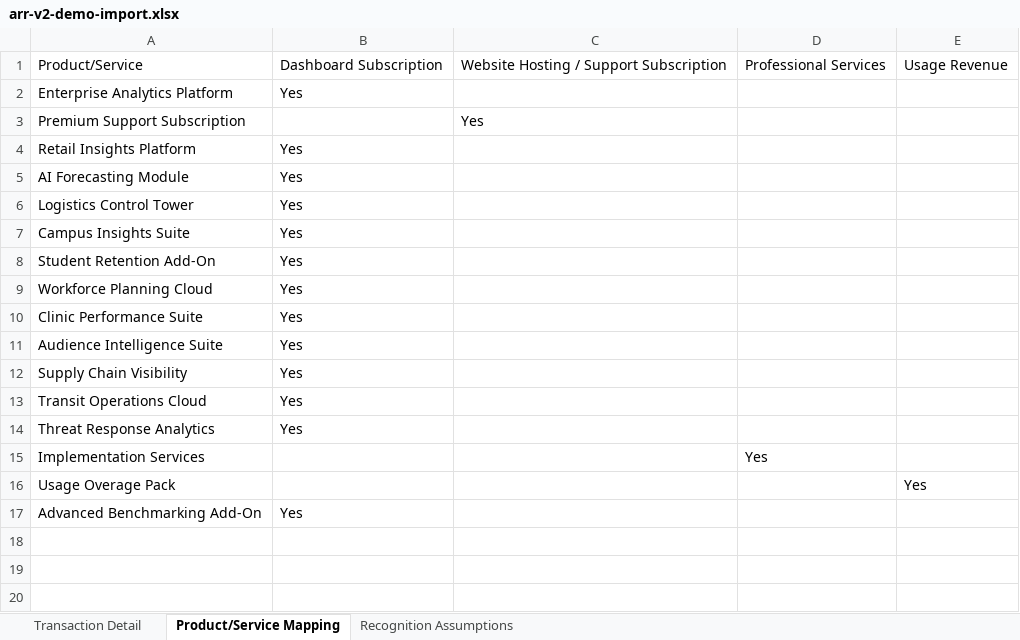
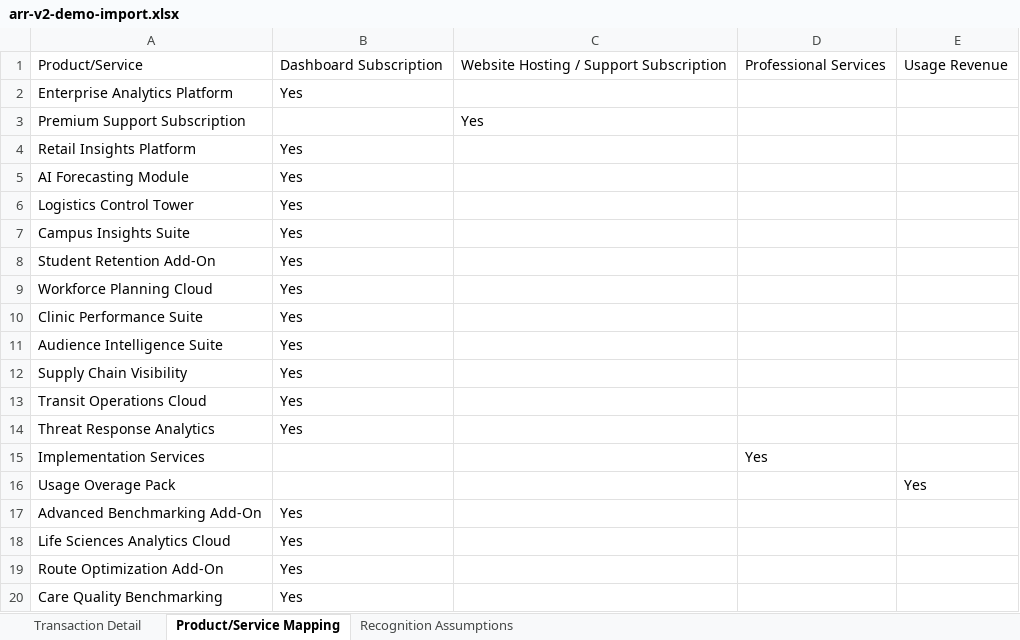
Before and after one commit to tskyking/arr-v2-docs, an Excel workbook: apps/arr-v2/frontend/public/demo/arr-v2-demo-import.xlsx, sheet Product/Service Mapping, drawn as a sheet; values as stored, in another font and other column widths than the file's, no borders; the diff names each change by its address in the sheet, - before the commit and + after, or states it on an @@ line.

```diff
--- a/apps/arr-v2/frontend/public/demo/arr-v2-demo-import.xlsx (sheet Product/Service Mapping)
+++ b/apps/arr-v2/frontend/public/demo/arr-v2-demo-import.xlsx (sheet Product/Service Mapping)
+row 18: Life Sciences Analytics Cloud | Yes
+row 19: Route Optimization Add-On | Yes
+row 20: Care Quality Benchmarking | Yes
```
Also changed, not shown: sheet Transaction Detail, docs/saas/arr-rebuild/gui-demo/demo/arr-v2-demo-import.xlsx, 10 other files.
